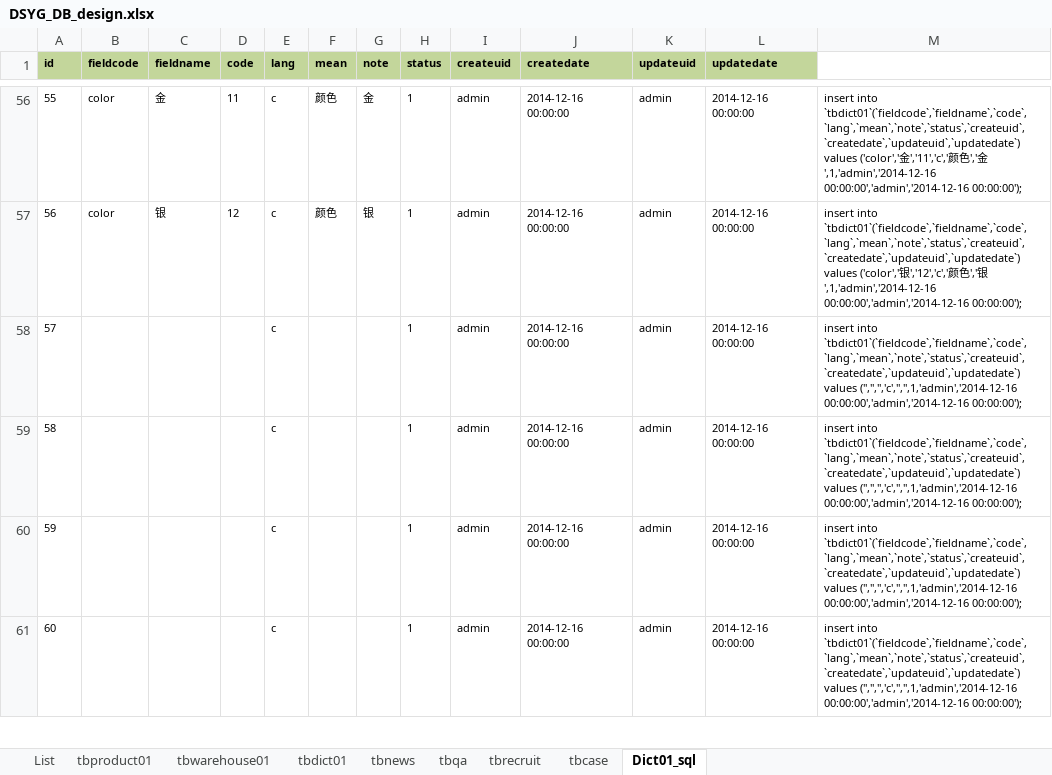
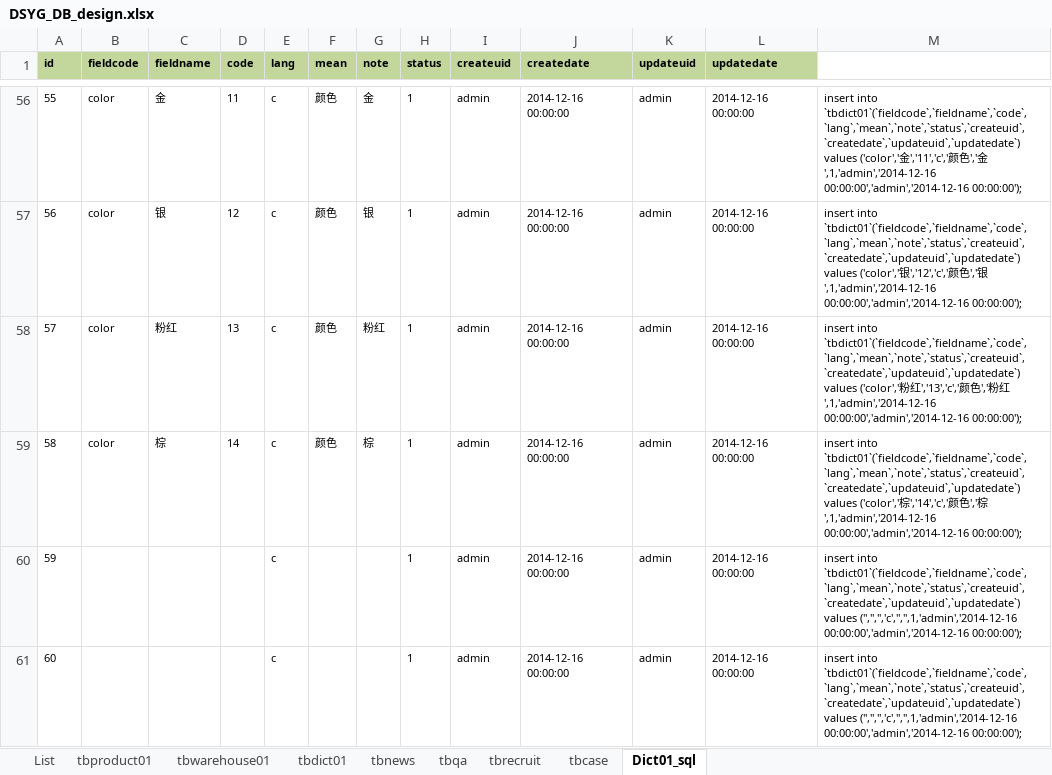
Before and after one commit to koubai/SH_DSYG_WEB, an Excel workbook: DSYG_DB_design.xlsx, sheet Dict01_sql, drawn as a sheet; only a part is shown, gaps mark what is left out; values as stored, in another font and other column widths than the file's, no borders; the diff names each change by its address in the sheet, - before the commit and + after, or states it on an @@ line.

```diff
--- a/DSYG_DB_design.xlsx (sheet Dict01_sql)
+++ b/DSYG_DB_design.xlsx (sheet Dict01_sql)
-B58:B59 (fieldcode): (empty)
+B58:B59 (fieldcode): color
-C58 (fieldname): (empty)
+C58 (fieldname): 粉红
-D58 (code): (empty)
+D58 (code): 13
-F58:F59 (mean): (empty)
+F58:F59 (mean): 颜色
-G58 (note): (empty)
+G58 (note): 粉红
-M58: …`tbdict01`(`fieldcode`,`fieldname`,`code`,`lang`,`mean`,`note`,`status`,`createuid`,`createdate`,`updateuid`,`updatedate`) values ('','','','c','','',1,'admin','2014-12-16 00:00:00','admin','2014-12-16 00:00:00');
+M58: …`tbdict01`(`fieldcode`,`fieldname`,`code`,`lang`,`mean`,`note`,`status`,`createuid`,`createdate`,`updateuid`,`updatedate`) values ('color','粉红','13','c','颜色','粉红',1,'admin','2014-12-16 00:00:00','admin','2014-12-16 00:00:00');
-C59 (fieldname): (empty)
+C59 (fieldname): 棕
-D59 (code): (empty)
+D59 (code): 14
-G59 (note): (empty)
+G59 (note): 棕
-M59: …`tbdict01`(`fieldcode`,`fieldname`,`code`,`lang`,`mean`,`note`,`status`,`createuid`,`createdate`,`updateuid`,`updatedate`) values ('','','','c','','',1,'admin','2014-12-16 00:00:00','admin','2014-12-16 00:00:00');
+M59: …`tbdict01`(`fieldcode`,`fieldname`,`code`,`lang`,`mean`,`note`,`status`,`createuid`,`createdate`,`updateuid`,`updatedate`) values ('color','棕','14','c','颜色','棕',1,'admin','2014-12-16 00:00:00','admin','2014-12-16 00:00:00');
```
Also changed, not shown: 7 other files.
